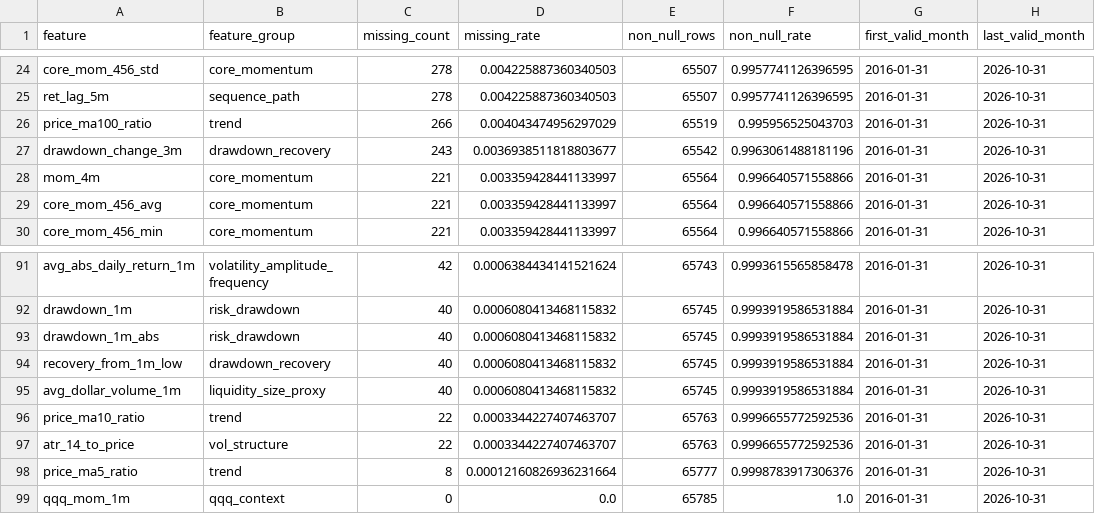
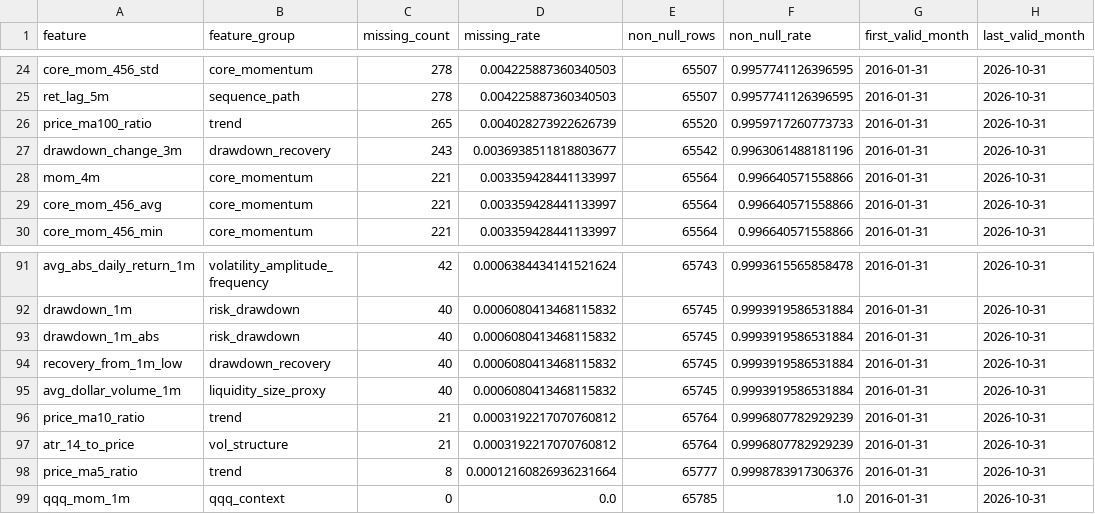
Before and after one commit to James1424/panel_label_construct, a CSV file: outputs/feature_missing_report.csv, drawn as a sheet; only a part is shown, gaps mark what is left out; the diff names each change by its address in the sheet, - before the commit and + after, or states it on an @@ line.

```diff
--- a/outputs/feature_missing_report.csv
+++ b/outputs/feature_missing_report.csv
-C26 (missing_count): 266
+C26 (missing_count): 265
-D26 (missing_rate): 0.004043474956297029
+D26 (missing_rate): 0.004028273922626739
-E26 (non_null_rows): 65519
+E26 (non_null_rows): 65520
-F26 (non_null_rate): 0.995956525043703
+F26 (non_null_rate): 0.9959717260773733
-C96:C97 (missing_count): 22
+C96:C97 (missing_count): 21
-D96:D97 (missing_rate): 0.0003344227407463707
+D96:D97 (missing_rate): 0.0003192217070760812
-E96:E97 (non_null_rows): 65763
+E96:E97 (non_null_rows): 65764
-F96:F97 (non_null_rate): 0.9996655772592536
+F96:F97 (non_null_rate): 0.9996807782929239
```
Also changed, not shown: outputs/label_distribution_by_month.csv, outputs/label_summary.csv, 4 other files.
